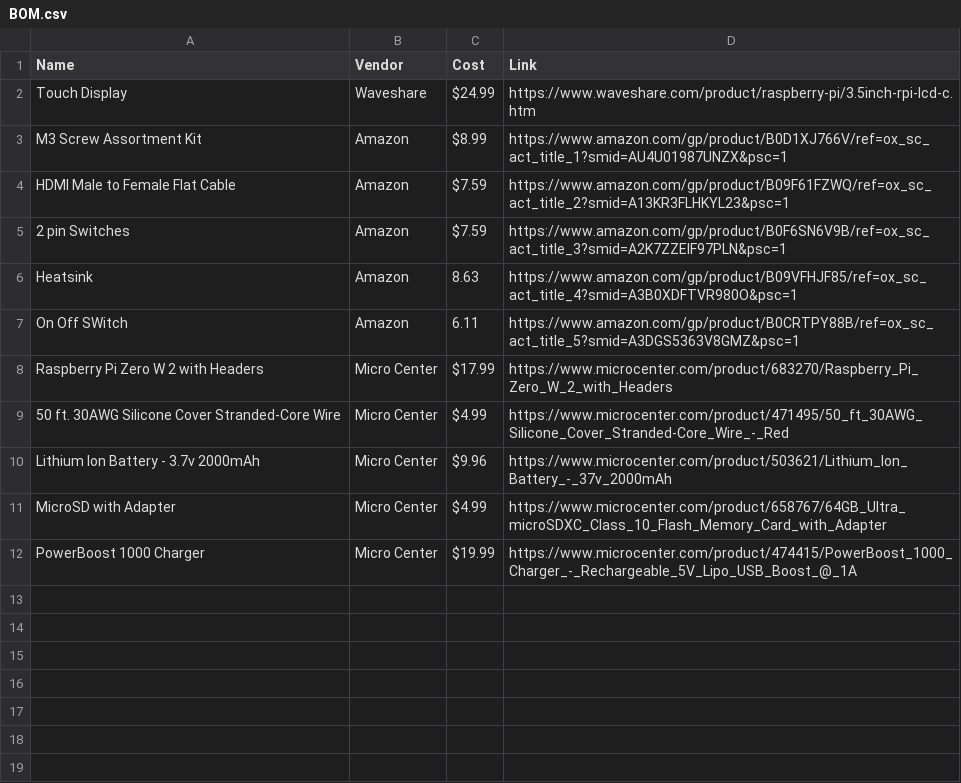
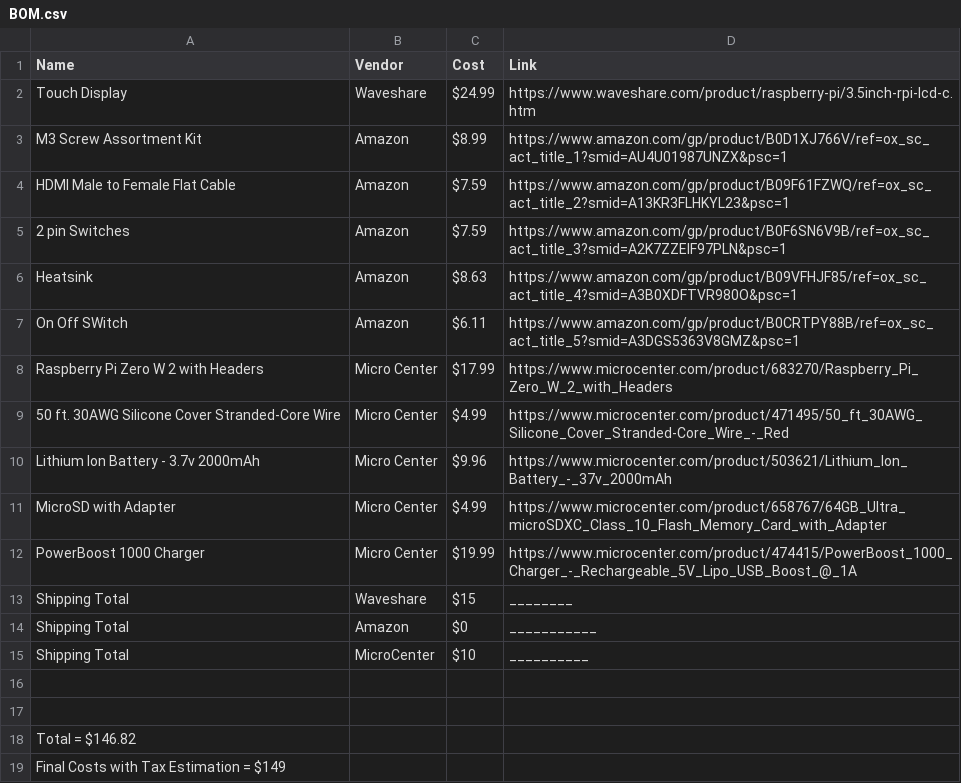
Before and after one commit to Sighcyy/Game_Console, a CSV file: BOM.csv, drawn as a sheet.

Commit message:
Update BOM.csv

```diff
--- a/BOM.csv
+++ b/BOM.csv
@@ -5,4 +5,4 @@ HDMI Male to Female Flat Cable, Amazon, $7.59, https://www.amazon.com/gp/product
 2 pin Switches, Amazon, $7.59, https://www.amazon.com/gp/product/B0F6SN6V9B/ref=ox_sc_act_title_3?smid=A2K7ZZEIF97PLN&psc=1
-Heatsink, Amazon, 8.63, https://www.amazon.com/gp/product/B09VFHJF85/ref=ox_sc_act_title_4?smid=A3B0XDFTVR980O&psc=1
-On Off SWitch, Amazon, 6.11, https://www.amazon.com/gp/product/B0CRTPY88B/ref=ox_sc_act_title_5?smid=A3DGS5363V8GMZ&psc=1
+Heatsink, Amazon, $8.63, https://www.amazon.com/gp/product/B09VFHJF85/ref=ox_sc_act_title_4?smid=A3B0XDFTVR980O&psc=1
+On Off SWitch, Amazon, $6.11, https://www.amazon.com/gp/product/B0CRTPY88B/ref=ox_sc_act_title_5?smid=A3DGS5363V8GMZ&psc=1
 Raspberry Pi Zero W 2 with Headers, Micro Center, $17.99, https://www.microcenter.com/product/683270/Raspberry_Pi_Zero_W_2_with_Headers
@@ -12 +12,8 @@ MicroSD with Adapter, Micro Center, $4.99, https://www.microcenter.com/product/6
 PowerBoost 1000 Charger, Micro Center, $19.99, https://www.microcenter.com/product/474415/PowerBoost_1000_Charger_-_Rechargeable_5V_Lipo_USB_Boost_@_1A
+Shipping Total, Waveshare, $15, ________
+Shipping Total, Amazon, $0, ___________
+Shipping Total, MicroCenter, $10, __________
+
+
+Total  = $146.82
+Final Costs with Tax Estimation = $149
```
